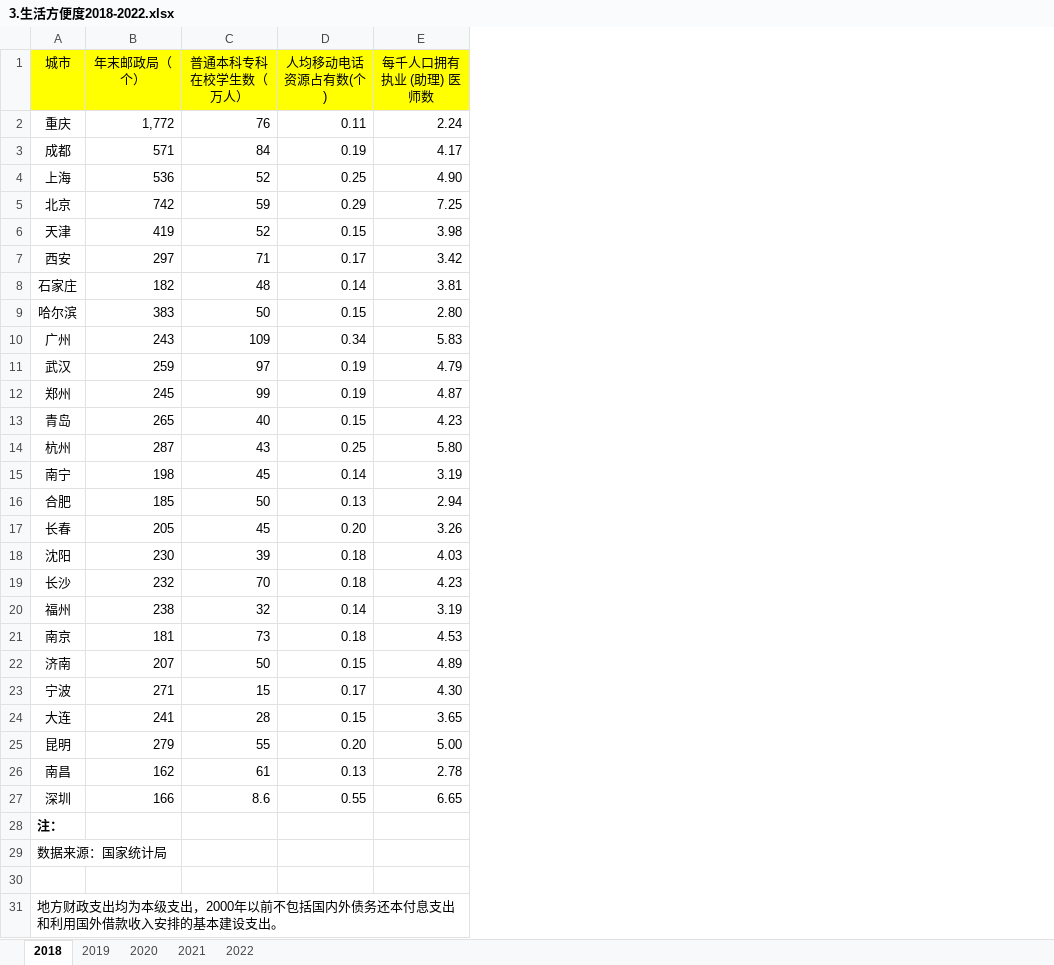
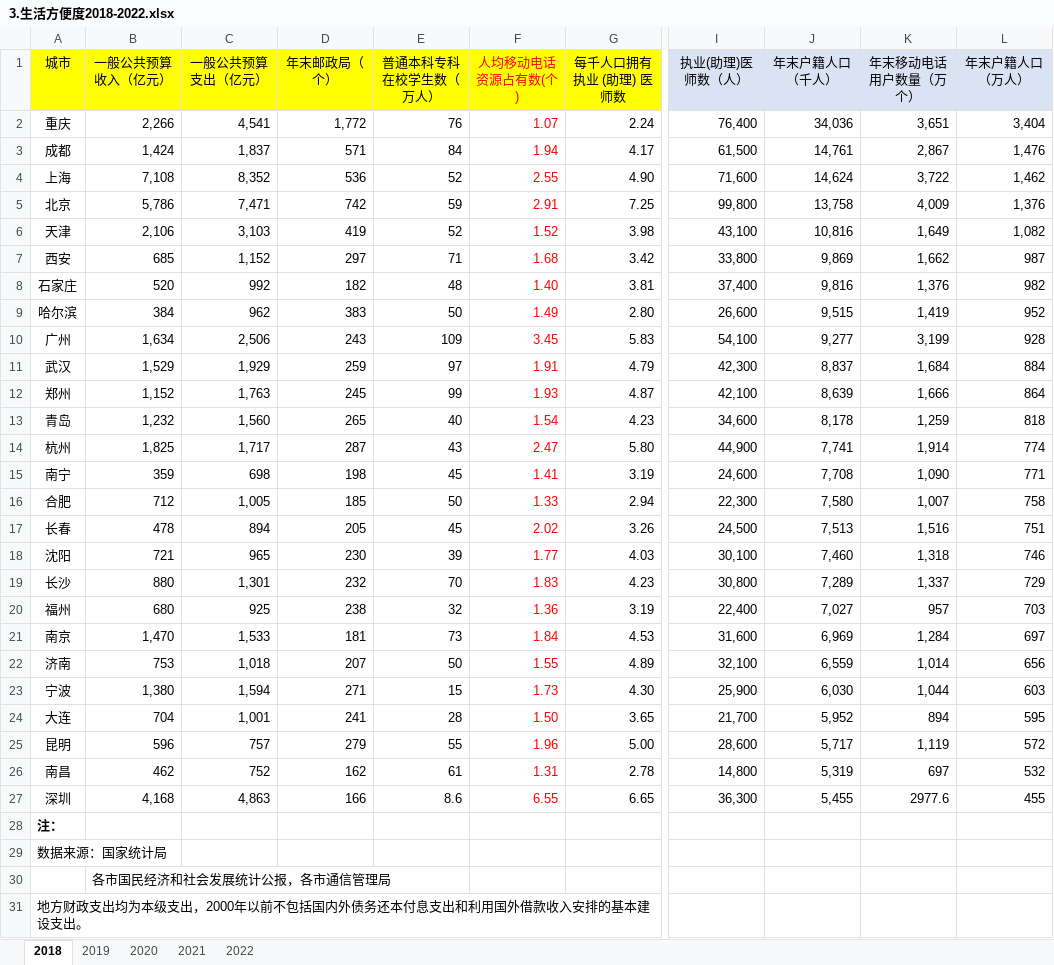
Before and after one commit to bobjiang82/sxjm_2023_public, an Excel workbook: data/3.生活方便度2018-2022.xlsx, sheet 2018, drawn as a sheet; only a part is shown, gaps mark what is left out; values as stored, in another font and other column widths than the file's, no borders; addresses are those after the commit; the diff covers the shown part only; the diff names each change by its address in the sheet, - before the commit and + after, or states it on an @@ line.

```diff
--- a/data/3.生活方便度2018-2022.xlsx (sheet 2018)
+++ b/data/3.生活方便度2018-2022.xlsx (sheet 2018)
+column B (一般公共预算收入（亿元）), rows 2-30: 2,266 | 1,424 | 7,108 | 5,786 | 2,106 | 685 | 520 | 384 | 1,634 | 1,529 | 1,152 | 1,232 | 1,825 | 359 | 712 | 478 | 721 | 880 | 680 | 1,470 | 753 | 1,380 | 704 | 596 | 462 | 4,168 |  |  | 各市国民经济和社会发展统计公报，各市通信管理局
+column C (一般公共预算支出（亿元）), rows 2-27: 4,541 | 1,837 | 8,352 | 7,471 | 3,103 | 1,152 | 992 | 962 | 2,506 | 1,929 | 1,763 | 1,560 | 1,717 | 698 | 1,005 | 894 | 965 | 1,301 | 925 | 1,533 | 1,018 | 1,594 | 1,001 | 757 | 752 | 4,863
@@ column I (执业(助理)医师数（人）) unhidden, rows 2-27: 76,400 | 61,500 | 71,600 | 99,800 | 43,100 | 33,800 | 37,400 | 26,600 | 54,100 | 42,300 | 42,100 | 34,600 | 44,900 | 24,600 | 22,300 | 24,500 | 30,100 | 30,800 | 22,400 | 31,600 | 32,100 | 25,900 | 21,700 | 28,600 | 14,800 | 36,300 @@
+column J (年末户籍人口（千人）), rows 2-27: 34,036 | 14,761 | 14,624 | 13,758 | 10,816 | 9,869 | 9,816 | 9,515 | 9,277 | 8,837 | 8,639 | 8,178 | 7,741 | 7,708 | 7,580 | 7,513 | 7,460 | 7,289 | 7,027 | 6,969 | 6,559 | 6,030 | 5,952 | 5,717 | 5,319 | 5,455
+column K (年末移动电话用户数量（万个）), rows 2-27: 3,651 | 2,867 | 3,722 | 4,009 | 1,649 | 1,662 | 1,376 | 1,419 | 3,199 | 1,684 | 1,666 | 1,259 | 1,914 | 1,090 | 1,007 | 1,516 | 1,318 | 1,337 | 957 | 1,284 | 1,014 | 1,044 | 894 | 1,119 | 697 | 2977.6
+column L (年末户籍人口（万人）), rows 2-27: 3,404 | 1,476 | 1,462 | 1,376 | 1,082 | 987 | 982 | 952 | 928 | 884 | 864 | 818 | 774 | 771 | 758 | 751 | 746 | 729 | 703 | 697 | 656 | 603 | 595 | 572 | 532 | 455
-F1:F27 text colour: black
+F1:F27 text colour: #FF0000
-F2 (人均移动电话资源占有数(个)): 0.11
+F2 (人均移动电话资源占有数(个)): 1.07
-F3 (人均移动电话资源占有数(个)): 0.19
+F3 (人均移动电话资源占有数(个)): 1.94
-F4 (人均移动电话资源占有数(个)): 0.25
+F4 (人均移动电话资源占有数(个)): 2.55
-F5 (人均移动电话资源占有数(个)): 0.29
+F5 (人均移动电话资源占有数(个)): 2.91
-F6 (人均移动电话资源占有数(个)): 0.15
+F6 (人均移动电话资源占有数(个)): 1.52
-F7 (人均移动电话资源占有数(个)): 0.17
+F7 (人均移动电话资源占有数(个)): 1.68
-F8 (人均移动电话资源占有数(个)): 0.14
+F8 (人均移动电话资源占有数(个)): 1.40
-F9 (人均移动电话资源占有数(个)): 0.15
+F9 (人均移动电话资源占有数(个)): 1.49
-F10 (人均移动电话资源占有数(个)): 0.34
+F10 (人均移动电话资源占有数(个)): 3.45
-F11 (人均移动电话资源占有数(个)): 0.19
+F11 (人均移动电话资源占有数(个)): 1.91
-F12 (人均移动电话资源占有数(个)): 0.19
+F12 (人均移动电话资源占有数(个)): 1.93
-F13 (人均移动电话资源占有数(个)): 0.15
+F13 (人均移动电话资源占有数(个)): 1.54
-F14 (人均移动电话资源占有数(个)): 0.25
+F14 (人均移动电话资源占有数(个)): 2.47
-F15 (人均移动电话资源占有数(个)): 0.14
+F15 (人均移动电话资源占有数(个)): 1.41
-F16 (人均移动电话资源占有数(个)): 0.13
+F16 (人均移动电话资源占有数(个)): 1.33
-F17 (人均移动电话资源占有数(个)): 0.20
+F17 (人均移动电话资源占有数(个)): 2.02
-F18 (人均移动电话资源占有数(个)): 0.18
+F18 (人均移动电话资源占有数(个)): 1.77
-F19 (人均移动电话资源占有数(个)): 0.18
+F19 (人均移动电话资源占有数(个)): 1.83
-F20 (人均移动电话资源占有数(个)): 0.14
+F20 (人均移动电话资源占有数(个)): 1.36
-F21 (人均移动电话资源占有数(个)): 0.18
+F21 (人均移动电话资源占有数(个)): 1.84
-F22 (人均移动电话资源占有数(个)): 0.15
+F22 (人均移动电话资源占有数(个)): 1.55
-F23 (人均移动电话资源占有数(个)): 0.17
+F23 (人均移动电话资源占有数(个)): 1.73
-F24 (人均移动电话资源占有数(个)): 0.15
+F24 (人均移动电话资源占有数(个)): 1.50
-F25 (人均移动电话资源占有数(个)): 0.20
+F25 (人均移动电话资源占有数(个)): 1.96
-F26 (人均移动电话资源占有数(个)): 0.13
+F26 (人均移动电话资源占有数(个)): 1.31
-F27 (人均移动电话资源占有数(个)): 0.55
+F27 (人均移动电话资源占有数(个)): 6.55
```
Also changed, not shown: 1 removed row elsewhere in this sheet, sheet 2021, sheet 2019, sheet 2020, sheet 2022, formulas that keep their value, hidden cells, data/2.社会和谐度2018-2022.xlsx.
